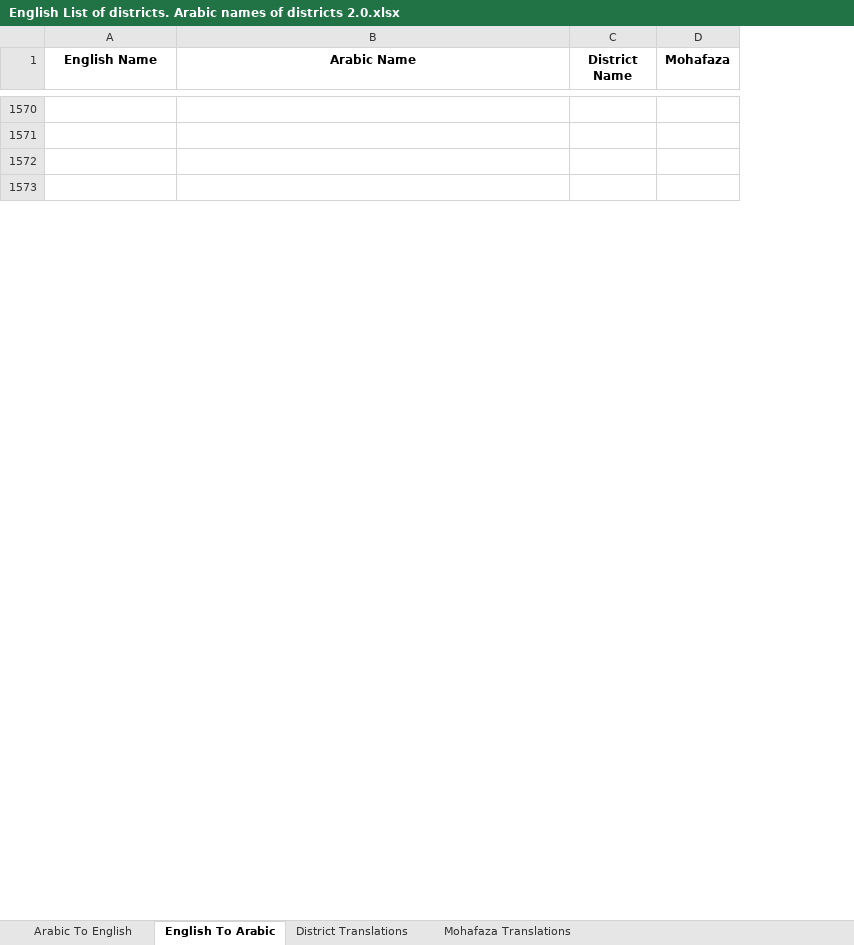
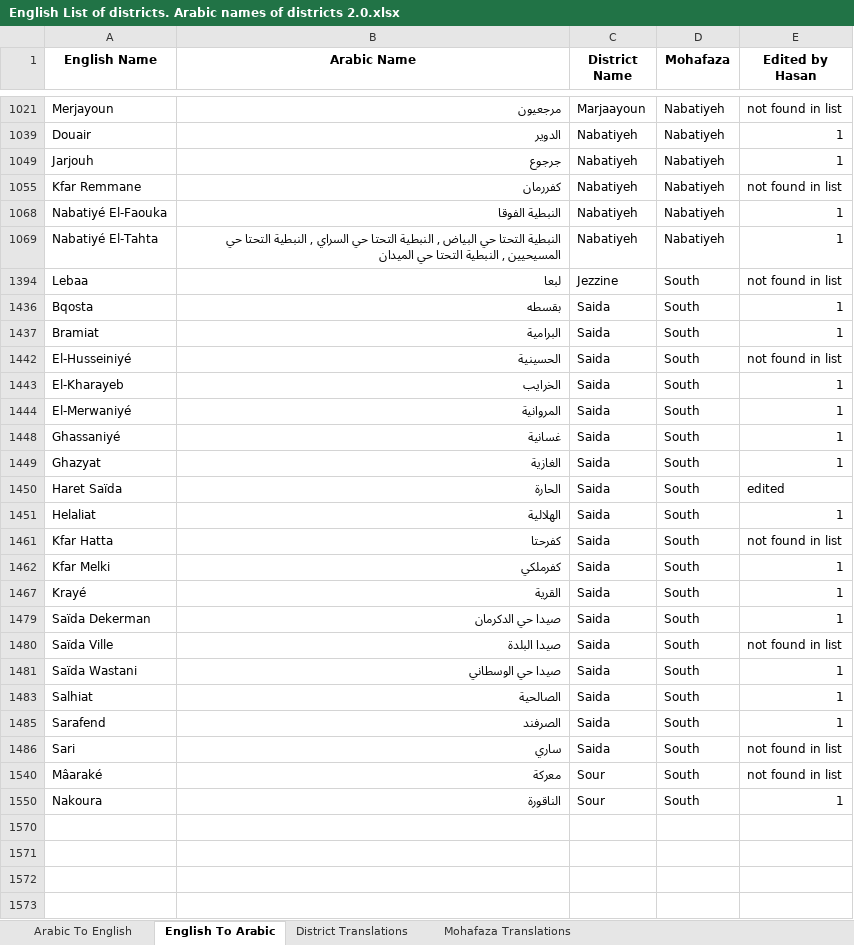
Before and after one commit to EbrahimKaram/Lebanon-Districts-D3-Map, an Excel workbook: modifier/English List of districts. Arabic names of districts 2.0.xlsx, sheet English To Arabic, drawn as a sheet; only a part is shown, gaps mark what is left out; values as stored, in another font and other column widths than the file's, no borders; the diff covers the shown part only; the diff names each change by its address in the sheet, - before the commit and + after, or states it on an @@ line.

```diff
--- a/modifier/English List of districts. Arabic names of districts 2.0.xlsx (sheet English To Arabic)
+++ b/modifier/English List of districts. Arabic names of districts 2.0.xlsx (sheet English To Arabic)
+column E (Edited by Hasan), empty
+row 1021: Merjayoun | مرجعيون | Marjaayoun | Nabatiyeh | not found in list
+row 1039: Douair | الدوير | Nabatiyeh | Nabatiyeh | 1
+row 1049: Jarjouh | جرجوع | Nabatiyeh | Nabatiyeh | 1
+row 1055: Kfar Remmane | كفررمان | Nabatiyeh | Nabatiyeh | not found in list
+row 1068: Nabatiyé El-Faouka | النبطية الفوقا | Nabatiyeh | Nabatiyeh | 1
+row 1069: Nabatiyé El-Tahta | النبطية التحتا حي البياض , النبطية التحتا حي السراي , النبطية التحتا حي المسيحيين , النبطية التحتا حي الميدان | Nabatiyeh | Nabatiyeh | 1
+row 1394: Lebaa | لبعا | Jezzine | South | not found in list
+row 1436: Bqosta | بقسطه | Saida | South | 1
+row 1437: Bramiat | البرامية | Saida | South | 1
+row 1442: El-Husseiniyé | الحسينية | Saida | South | not found in list
+row 1443: El-Kharayeb | الخرايب | Saida | South | 1
+row 1444: El-Merwaniyé | المروانية | Saida | South | 1
+row 1448: Ghassaniyé | غسانية | Saida | South | 1
+row 1449: Ghazyat | الغازية | Saida | South | 1
+row 1450: Haret Saïda | الحارة | Saida | South | edited
+row 1451: Helaliat | الهلالية | Saida | South | 1
+row 1461: Kfar Hatta | كفرحتا | Saida | South | not found in list
+row 1462: Kfar Melki | كفرملكي | Saida | South | 1
+row 1467: Krayé | القرية | Saida | South | 1
+row 1479: Saïda Dekerman | صيدا حي الدكرمان | Saida | South | 1
+row 1480: Saïda Ville | صيدا البلدة | Saida | South | not found in list
+row 1481: Saïda Wastani | صيدا حي الوسطاني | Saida | South | 1
+row 1483: Salhiat | الصالحية | Saida | South | 1
+row 1485: Sarafend | الصرفند | Saida | South | 1
+row 1486: Sari | ساري | Saida | South | not found in list
+row 1540: Mâaraké | معركة | Sour | South | not found in list
+row 1550: Nakoura | الناقورة | Sour | South | 1
```
Also changed, not shown: 12 added rows, 1 removed row, 13 hidden or unhidden rows and 2 edited cells elsewhere in this sheet, sheet Arabic To English, sheet District Translations, hidden cells, 2 other files.
